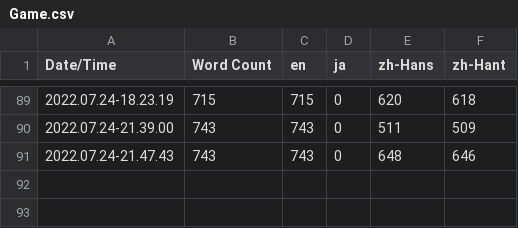
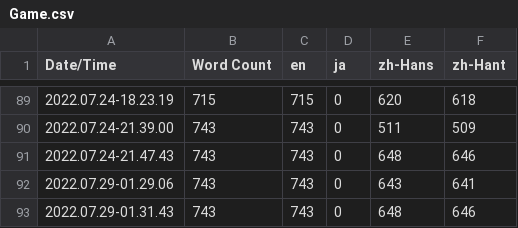
Before and after one commit to inaba0273/RumbleFumble, a CSV file: Content/Localization/Game/Game.csv, drawn as a sheet; only a part is shown, gaps mark what is left out; the diff names each change by its address in the sheet, - before the commit and + after, or states it on an @@ line.

Commit message:
Localization

```diff
--- a/Content/Localization/Game/Game.csv
+++ b/Content/Localization/Game/Game.csv
+row 92: 2022.07.29-01.29.06 | 743 | 743 | 0 | 643 | 641
+row 93: 2022.07.29-01.31.43 | 743 | 743 | 0 | 648 | 646
```
Also changed, not shown: 9 other files.
